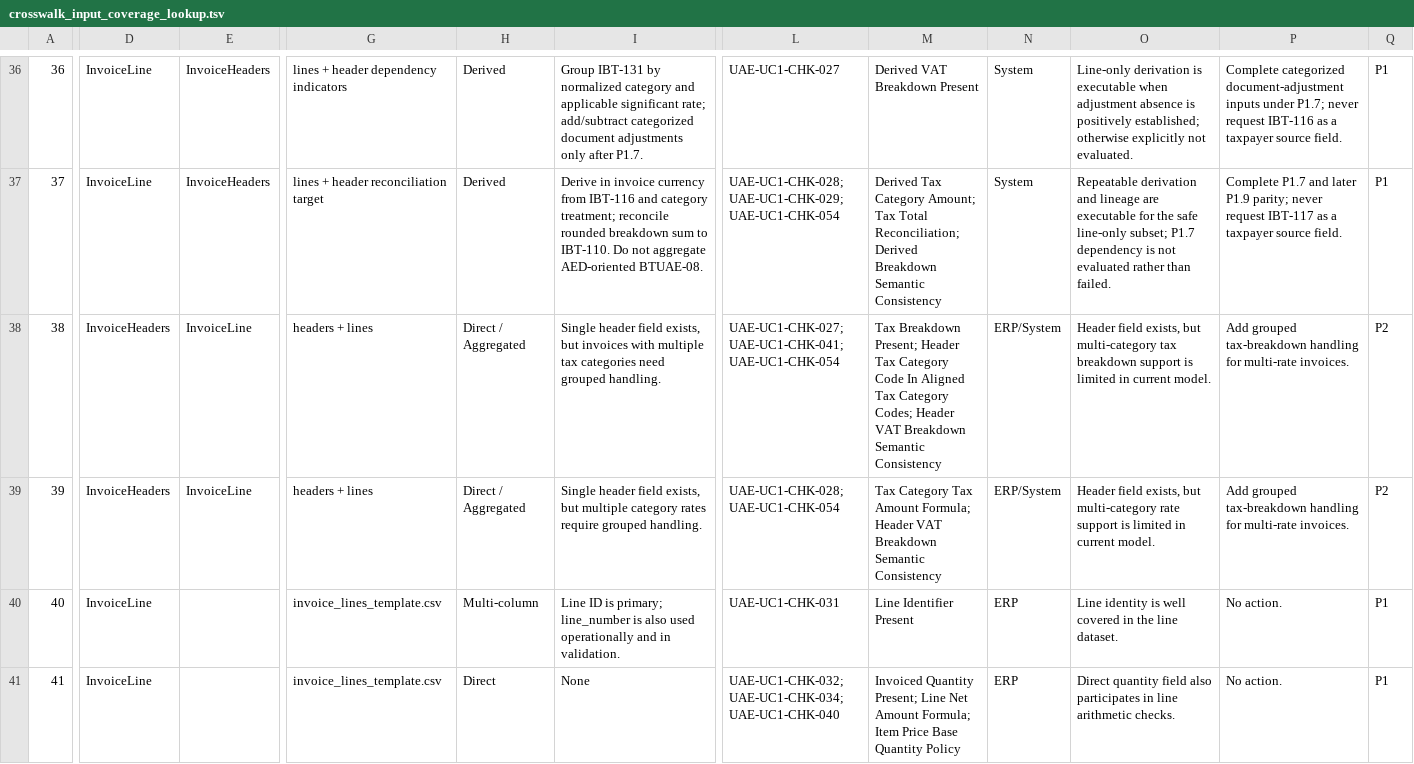
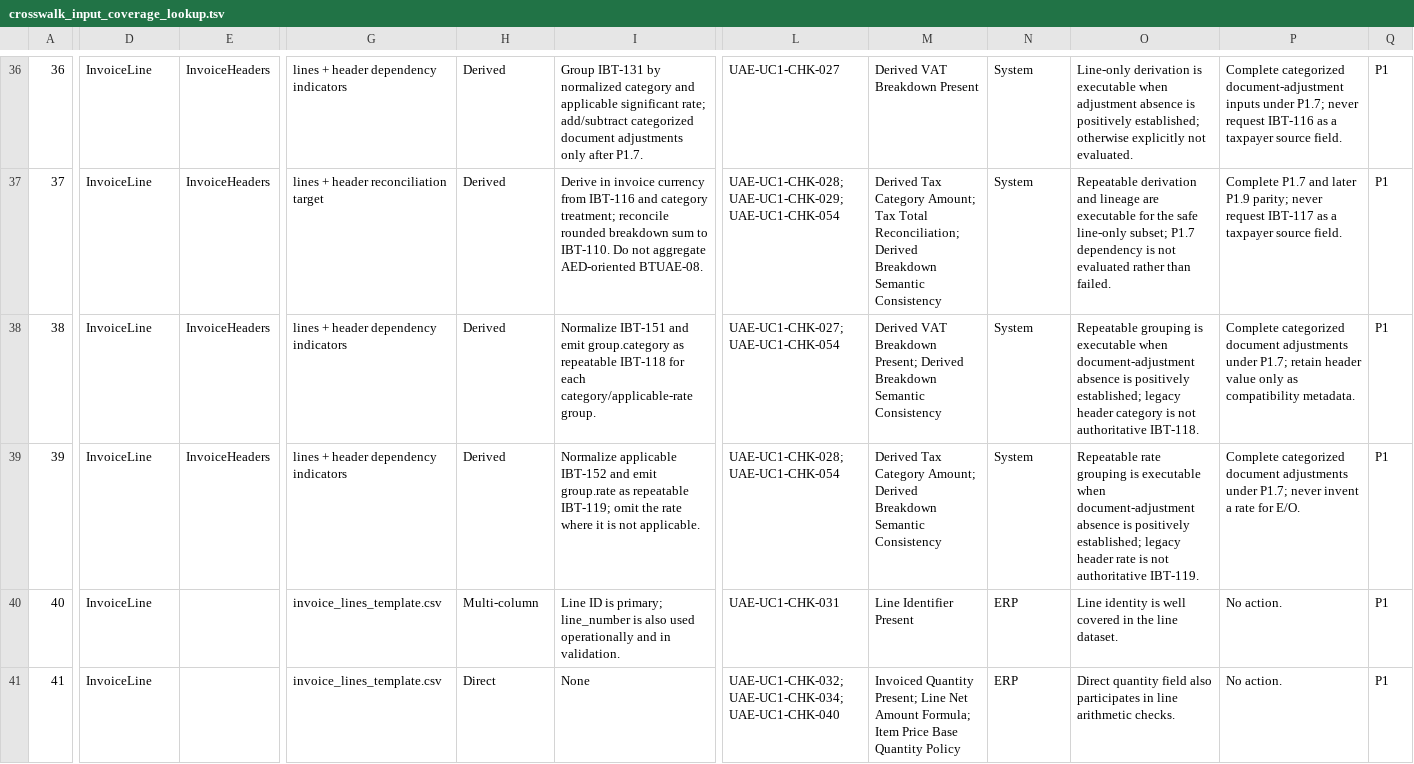
Before and after one commit to mustafaaminsyed/UAE-eInvoicing-Data-Readiness-Control-Studio-DRCS-, a TSV file: docs/review/crosswalk_input_coverage_lookup.tsv, drawn as a sheet; only a part is shown, gaps mark what is left out; the diff covers the shown part only; the diff names each change by its address in the sheet, - before the commit and + after, or states it on an @@ line.

```diff
--- a/docs/review/crosswalk_input_coverage_lookup.tsv
+++ b/docs/review/crosswalk_input_coverage_lookup.tsv
-D38:D39: InvoiceHeaders
+D38:D39: InvoiceLine
-E38:E39: InvoiceLine
+E38:E39: InvoiceHeaders
-G38:G39: headers + lines
+G38:G39: lines + header dependency indicators
-H38:H39: Direct / Aggregated
+H38:H39: Derived
-I38: Single header field exists, but invoices with multiple tax categories need grouped handling.
+I38: Normalize IBT-151 and emit group.category as repeatable IBT-118 for each category/applicable-rate group.
-L38: UAE-UC1-CHK-027; UAE-UC1-CHK-041; UAE-UC1-CHK-054
+L38: UAE-UC1-CHK-027; UAE-UC1-CHK-054
-M38: Tax Breakdown Present; Header Tax Category Code In Aligned Tax Category Codes; Header VAT Breakdown Semantic…
+M38: Derived VAT Breakdown Present; Derived Breakdown Semantic…
-N38:N39: ERP/System
+N38:N39: System
-O38: Header field exists, but multi-category tax breakdown support is limited in current model.
+O38: Repeatable grouping is executable when document-adjustment absence is positively established; legacy header category is not authoritative IBT-118.
-P38: Add grouped tax-breakdown handling for multi-rate invoices.
+P38: Complete categorized document adjustments under P1.7; retain header value only as compatibility metadata.
-Q38:Q39: P2
+Q38:Q39: P1
-I39: Single header field exists, but multiple category rates require grouped handling.
+I39: Normalize applicable IBT-152 and emit group.rate as repeatable IBT-119; omit the rate where it is not applicable.
-M39: Tax Category Tax Amount Formula; Header VAT Breakdown Semantic…
+M39: Derived Tax Category Amount; Derived Breakdown Semantic…
-O39: Header field exists, but multi-category rate support is limited in current model.
+O39: Repeatable rate grouping is executable when document-adjustment absence is positively established; legacy header rate is not authoritative IBT-119.
-P39: Add grouped tax-breakdown handling for multi-rate invoices.
+P39: Complete categorized document adjustments under P1.7; never invent a rate for E/O.
```
Also changed, not shown: 1 edited cell elsewhere in this file, docs/reconciliation/uae-mof-authoritative-crosswalk.v0.1.csv, 7 other files.
